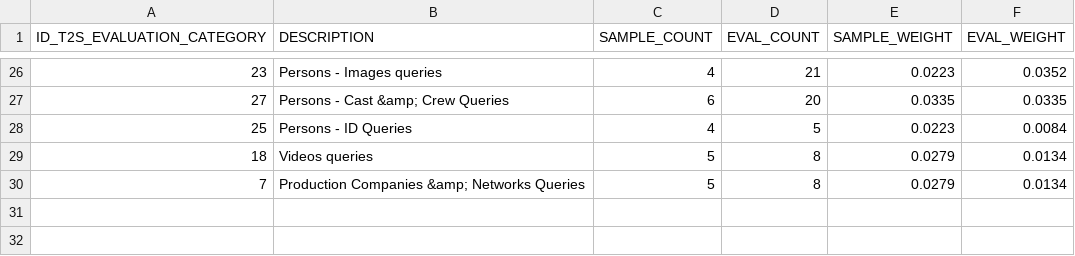
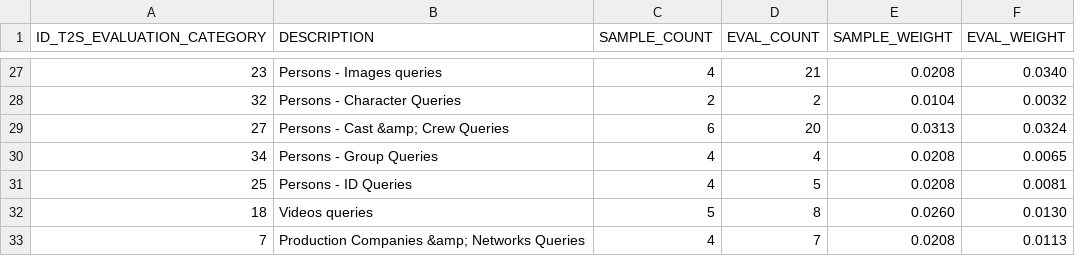
Before and after one commit to vaugouin/text2sql-eval, a CSV file: data/how-many-samples-evals-by-category.csv, drawn as a sheet; only a part is shown, gaps mark what is left out; the diff covers the shown part only.

```diff
--- a/data/how-many-samples-evals-by-category.csv
+++ b/data/how-many-samples-evals-by-category.csv
@@ -26,5 +27,7 @@
-"23";"Persons - Images queries";"4";"21";"0.0223";"0.0352"
-"27";"Persons - Cast &amp; Crew Queries";"6";"20";"0.0335";"0.0335"
-"25";"Persons - ID Queries";"4";"5";"0.0223";"0.0084"
-"18";"Videos queries";"5";"8";"0.0279";"0.0134"
-"7";"Production Companies &amp; Networks Queries";"5";"8";"0.0279";"0.0134"
+"23";"Persons - Images queries";"4";"21";"0.0208";"0.0340"
+"32";"Persons - Character Queries";"2";"2";"0.0104";"0.0032"
+"27";"Persons - Cast &amp; Crew Queries";"6";"20";"0.0313";"0.0324"
+"34";"Persons - Group Queries";"4";"4";"0.0208";"0.0065"
+"25";"Persons - ID Queries";"4";"5";"0.0208";"0.0081"
+"18";"Videos queries";"5";"8";"0.0260";"0.0130"
+"7";"Production Companies &amp; Networks Queries";"4";"7";"0.0208";"0.0113"
```
Also changed, not shown: 1 added row and 63 edited cells elsewhere in this file, 2 other files.
